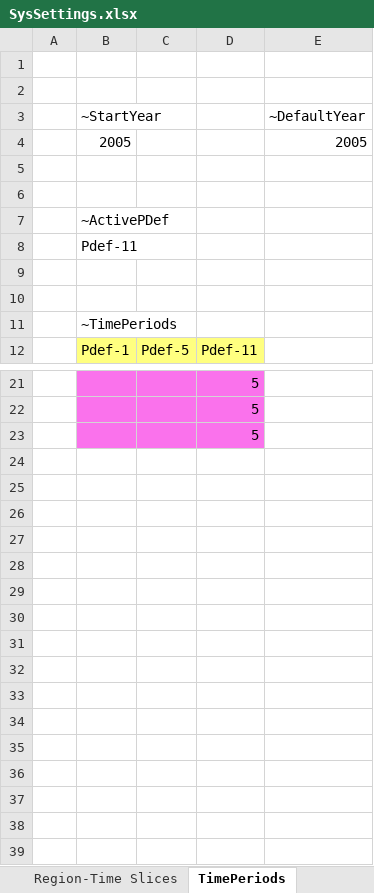
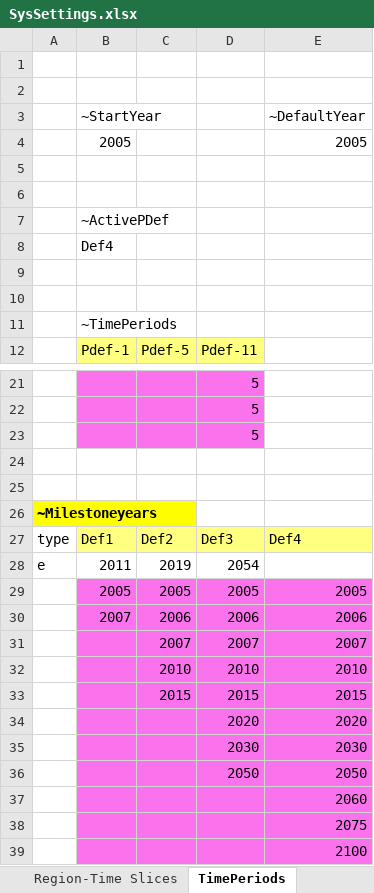
Before and after one commit to kanors-emr/Model_Demo_Adv_Veda, an Excel workbook: SysSettings.xlsx, sheet TimePeriods, drawn as a sheet; only a part is shown, gaps mark what is left out; values as stored, in another font and other column widths than the file's, no borders; charts and pictures not drawn; the diff names each change by its address in the sheet, - before the commit and + after, or states it on an @@ line.

Commit message:
created some commodity tsl cases; milestoneyear specification; unitconversion table in Syssettings.

```diff
--- a/SysSettings.xlsx (sheet TimePeriods)
+++ b/SysSettings.xlsx (sheet TimePeriods)
-B8 (~StartYear): Pdef-11
+B8 (~StartYear): Def4
+row 24: (empty)
+row 25: (empty)
+row 26: ~Milestoneyears
+row 27: type | Def1 | Def2 | Def3 | Def4
+row 28: e | 2011 | 2019 | 2054
+row 29:  | 2005 | 2005 | 2005 | 2005
+row 30:  | 2007 | 2006 | 2006 | 2006
+row 31:  |  | 2007 | 2007 | 2007
+row 32:  |  | 2010 | 2010 | 2010
+row 33:  |  | 2015 | 2015 | 2015
+row 34:  |  |  | 2020 | 2020
+row 35:  |  |  | 2030 | 2030
+row 36:  |  |  | 2050 | 2050
+row 37:  |  |  |  | 2060
+row 38:  |  |  |  | 2075
+row 39:  |  |  |  | 2100
```
Also changed, not shown: sheet Defaults, charts or pictures, SubRES_TMPL/SubRES_New-CHP-DH.xlsx, SubRES_TMPL/SubRES_New-IND.xlsx, 2 other files.
